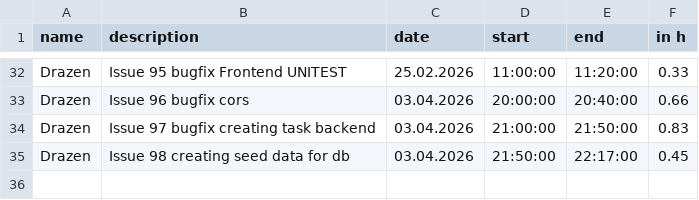
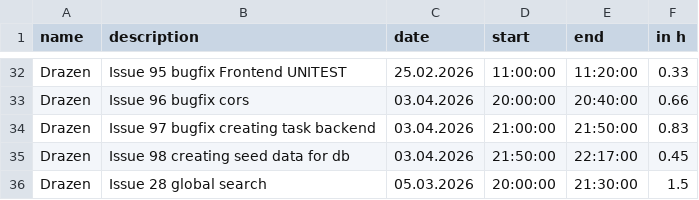
Before and after one commit to kiDra94/EffSync, a CSV file: working_time_records_drazen.csv, drawn as a sheet; only a part is shown, gaps mark what is left out.

Commit message:
#28: updated working time

```diff
--- a/working_time_records_drazen.csv
+++ b/working_time_records_drazen.csv
@@ -35 +35,2 @@ Drazen,Issue 97 bugfix creating task backend,03.04.2026,21:00:00,21:50:00,0.83
 Drazen,Issue 98 creating seed data for db,03.04.2026,21:50:00,22:17:00,0.45
+Drazen,Issue 28 global search,05.03.2026,20:00:00,21:30:00,1.5
```
